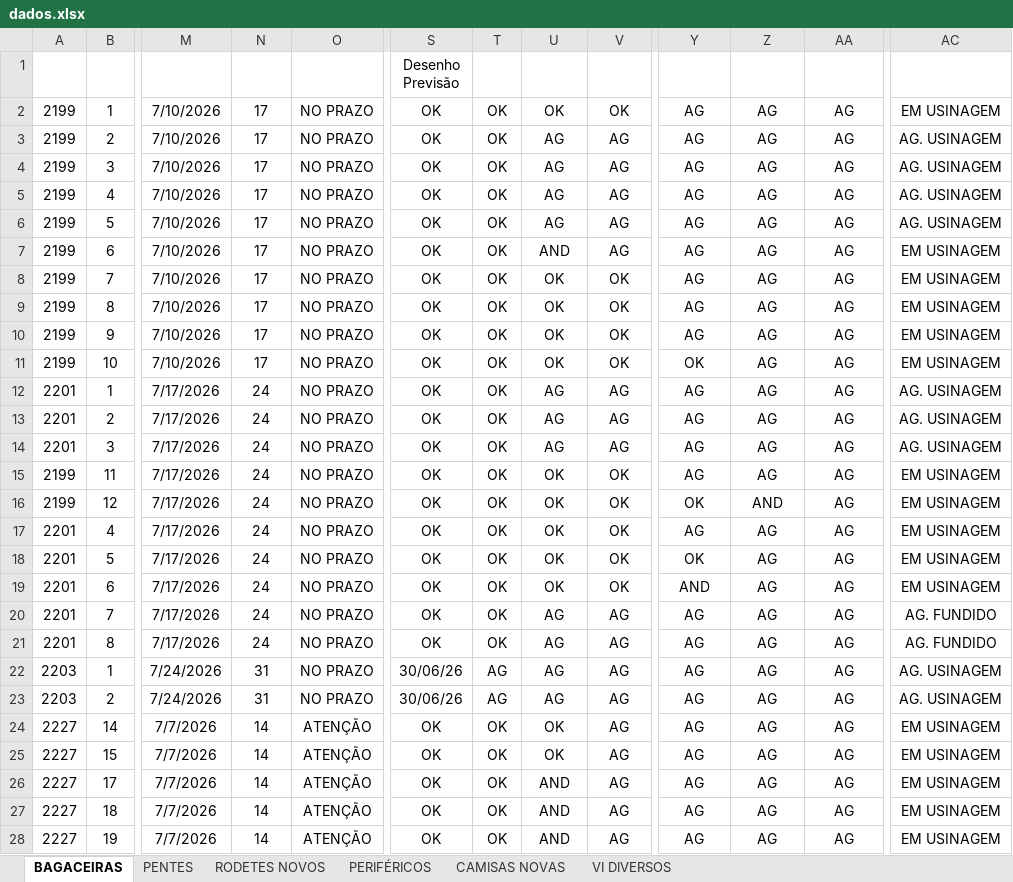
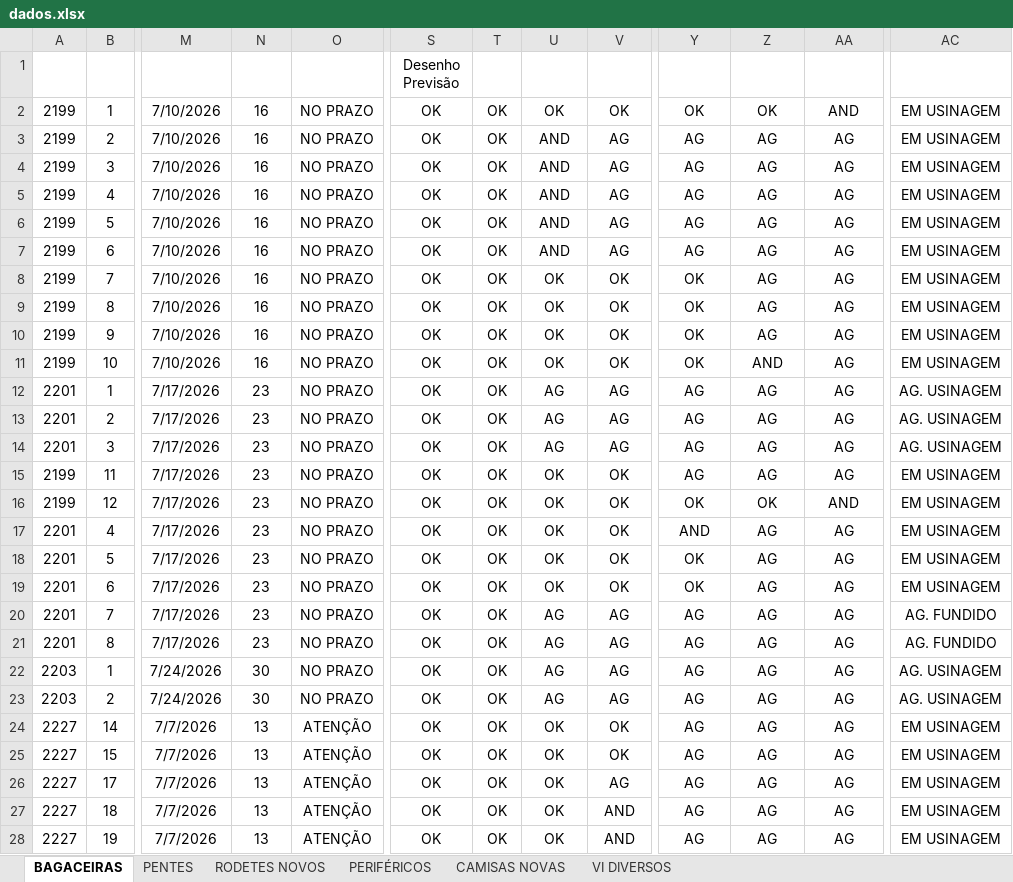
Before and after one commit to marcelodilena/carteira_prod, an Excel workbook: dados.xlsx, sheet BAGACEIRAS, drawn as a sheet; only a part is shown, gaps mark what is left out; values as stored, in another font and other column widths than the file's, no borders; table styles not drawn; the diff covers the shown part only; the diff names each change by its address in the sheet, - before the commit and + after, or states it on an @@ line.

```diff
--- a/dados.xlsx (sheet BAGACEIRAS)
+++ b/dados.xlsx (sheet BAGACEIRAS)
-N2:N11 (Dias Falta2): 17
+N2:N11 (Dias Falta2): 16
-Y2 (Encaixe): AG
+Y2 (Encaixe): OK
-Z2 (Furação): AG
+Z2 (Furação): OK
-AA2 (Acabam.): AG
+AA2 (Acabam.): AND
-U3:U6 (Plainar): AG
+U3:U6 (Plainar): AND
-AC3:AC6 (Status Usinagem): AG. USINAGEM
+AC3:AC6 (Status Usinagem): EM USINAGEM
-Y8:Y10 (Encaixe): AG
+Y8:Y10 (Encaixe): OK
-Z11 (Furação): AG
+Z11 (Furação): AND
-N12:N21 (Dias Falta2): 24
+N12:N21 (Dias Falta2): 23
-Z16 (Furação): AND
+Z16 (Furação): OK
-AA16 (Acabam.): AG
+AA16 (Acabam.): AND
-Y17 (Encaixe): AG
+Y17 (Encaixe): AND
-Y19 (Encaixe): AND
+Y19 (Encaixe): OK
-N22:N23 (Dias Falta2): 31
+N22:N23 (Dias Falta2): 30
-S22:S23 (Desenho Previsão): 30/06/26
+S22:S23 (Desenho Previsão): OK
-T22:T23 (Des.): AG
+T22:T23 (Des.): OK
-N24:N28 (Dias Falta2): 14
+N24:N28 (Dias Falta2): 13
-V24:V25 (Facear): AG
+V24:V25 (Facear): OK
-U26:U28 (Plainar): AND
+U26:U28 (Plainar): OK
-V27:V28 (Facear): AG
+V27:V28 (Facear): AND
```
Also changed, not shown: 121 edited cells elsewhere in this sheet, sheet PENTES, sheet PERIFÉRICOS, sheet RODETES NOVOS, sheet VI DIVERSOS.
